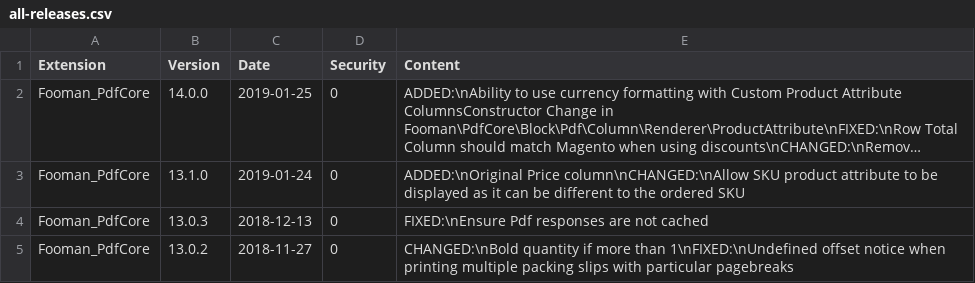
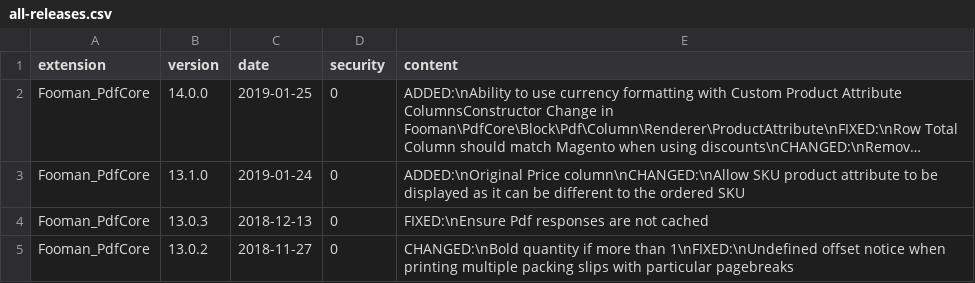
Before and after one commit to extdn/extension-dashboard-m2, a CSV file: src/data/all-releases.csv, drawn as a sheet; only a part is shown; long unchanged cells end in …; the diff names each change by its address in the sheet, - before the commit and + after, or states it on an @@ line.

Commit message:
lowercase db header to avoid uppercase data array keys

```diff
--- a/src/data/all-releases.csv
+++ b/src/data/all-releases.csv
-A1: Extension
+A1: extension
-B1: Version
+B1: version
-C1: Date
+C1: date
-D1: Security
+D1: security
-E1: Content
+E1: content
```
Also changed, not shown: 1 other file.
